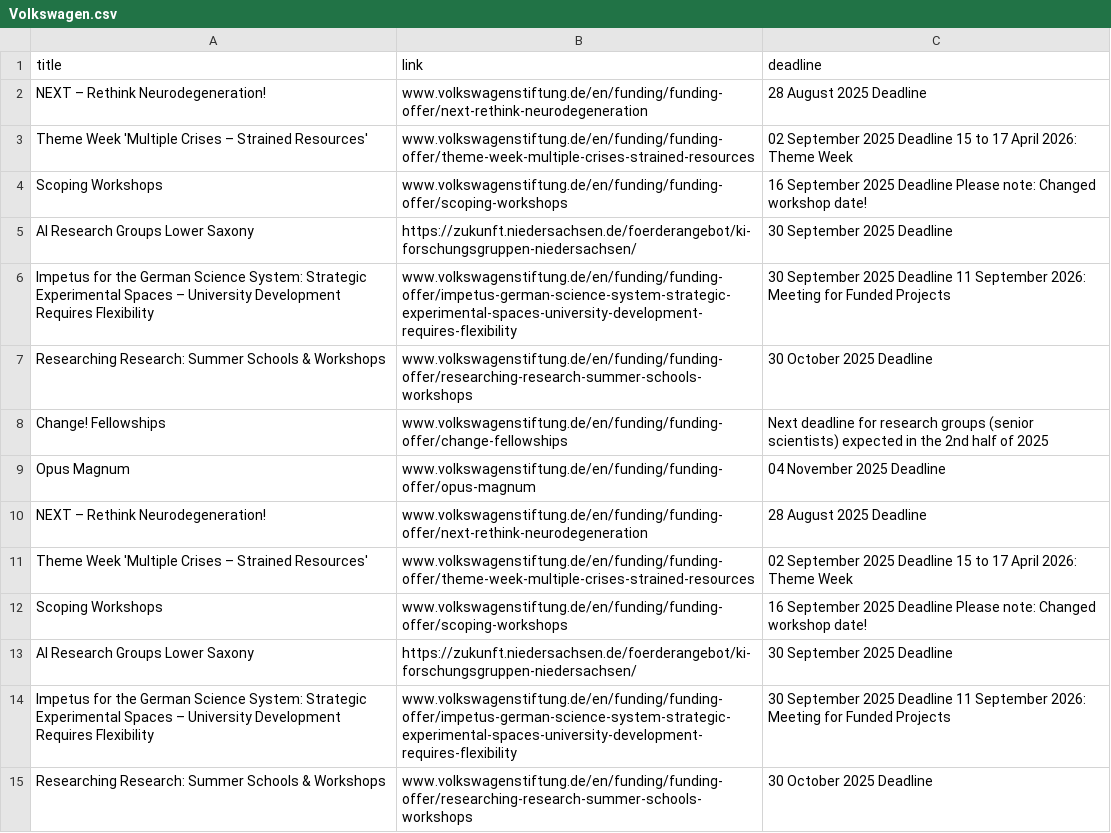
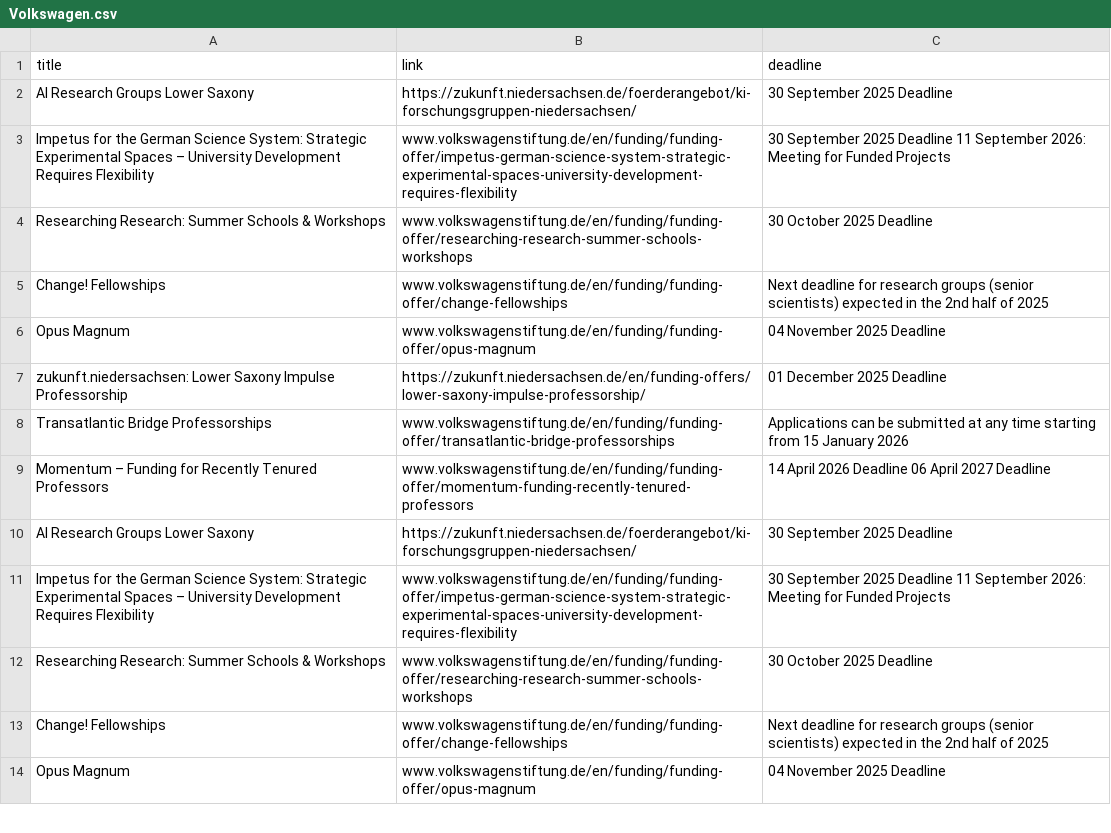
Before and after one commit to Global-Health-Engineering/grant-parser, a CSV file: results/Volkswagen.csv, drawn as a sheet; only a part is shown; the shorter side is filled out with more unchanged rows; the diff covers the shown part only.

```diff
--- a/results/Volkswagen.csv
+++ b/results/Volkswagen.csv
@@ -1,5 +1,2 @@
 title,link,deadline
-NEXT – Rethink Neurodegeneration!,www.volkswagenstiftung.de/en/funding/funding-offer/next-rethink-neurodegeneration,28 August 2025 Deadline
-Theme Week 'Multiple Crises – Strained Resources',www.volkswagenstiftung.de/en/funding/funding-offer/theme-week-multiple-crises-strained-resources,02 September 2025 Deadline 15 to 17 April 2026: Theme Week
-Scoping Workshops,www.volkswagenstiftung.de/en/funding/funding-offer/scoping-workshops,16 September 2025 Deadline Please note: Changed workshop date!
 AI Research Groups Lower Saxony,https://zukunft.niedersachsen.de/foerderangebot/ki-forschungsgruppen-niedersachsen/,30 September 2025 Deadline
@@ -9,5 +6,5 @@ Change! Fellowships ,www.volkswagenstiftung.de/en/funding/funding-offer/change-f
 Opus Magnum,www.volkswagenstiftung.de/en/funding/funding-offer/opus-magnum,04 November 2025 Deadline
-NEXT – Rethink Neurodegeneration!,www.volkswagenstiftung.de/en/funding/funding-offer/next-rethink-neurodegeneration,28 August 2025 Deadline
-Theme Week 'Multiple Crises – Strained Resources',www.volkswagenstiftung.de/en/funding/funding-offer/theme-week-multiple-crises-strained-resources,02 September 2025 Deadline 15 to 17 April 2026: Theme Week
-Scoping Workshops,www.volkswagenstiftung.de/en/funding/funding-offer/scoping-workshops,16 September 2025 Deadline Please note: Changed workshop date!
+zukunft.niedersachsen: Lower Saxony Impulse Professorship,https://zukunft.niedersachsen.de/en/funding-offers/lower-saxony-impulse-professorship/,01 December 2025 Deadline
+Transatlantic Bridge Professorships,www.volkswagenstiftung.de/en/funding/funding-offer/transatlantic-bridge-professorships,Applications can be submitted at any time starting from 15 January 2026
+Momentum – Funding for Recently Tenured Professors,www.volkswagenstiftung.de/en/funding/funding-offer/momentum-funding-recently-tenured-professors,14 April 2026 Deadline 06 April 2027 Deadline
 AI Research Groups Lower Saxony,https://zukunft.niedersachsen.de/foerderangebot/ki-forschungsgruppen-niedersachsen/,30 September 2025 Deadline
```
Also changed, not shown: 10 added rows, 6 removed rows, 7 moved rows and 2 edited cells elsewhere in this file, 3 other files.
